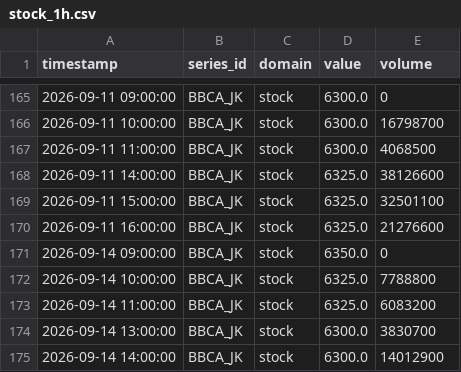
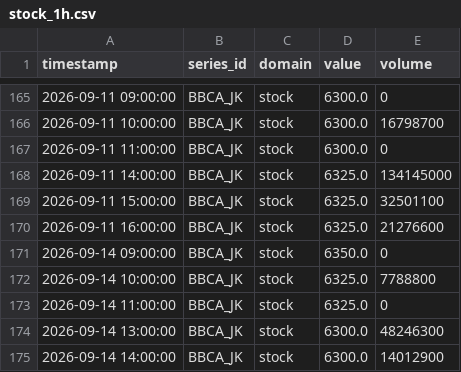
Before and after one commit to salimz-arch/tsf-market-analytics, a CSV file: data/raw/stock_1h.csv, drawn as a sheet; only a part is shown, gaps mark what is left out; the diff covers the shown part only.

```diff
--- a/data/raw/stock_1h.csv
+++ b/data/raw/stock_1h.csv
@@ -166,4 +166,4 @@ timestamp,series_id,domain,value,volume
 2026-09-11 10:00:00,BBCA_JK,stock,6300.0,16798700
-2026-09-11 11:00:00,BBCA_JK,stock,6300.0,4068500
-2026-09-11 14:00:00,BBCA_JK,stock,6325.0,38126600
+2026-09-11 11:00:00,BBCA_JK,stock,6300.0,0
+2026-09-11 14:00:00,BBCA_JK,stock,6325.0,134145000
 2026-09-11 15:00:00,BBCA_JK,stock,6325.0,32501100
@@ -172,4 +172,4 @@ timestamp,series_id,domain,value,volume
 2026-09-14 10:00:00,BBCA_JK,stock,6325.0,7788800
-2026-09-14 11:00:00,BBCA_JK,stock,6325.0,6083200
-2026-09-14 13:00:00,BBCA_JK,stock,6300.0,3830700
+2026-09-14 11:00:00,BBCA_JK,stock,6325.0,0
+2026-09-14 13:00:00,BBCA_JK,stock,6300.0,48246300
 2026-09-14 14:00:00,BBCA_JK,stock,6300.0,14012900
```
Also changed, not shown: 56 edited cells elsewhere in this file, data/forecasts/conclusions.csv, data/forecasts/evaluation.csv, 10 other files.
